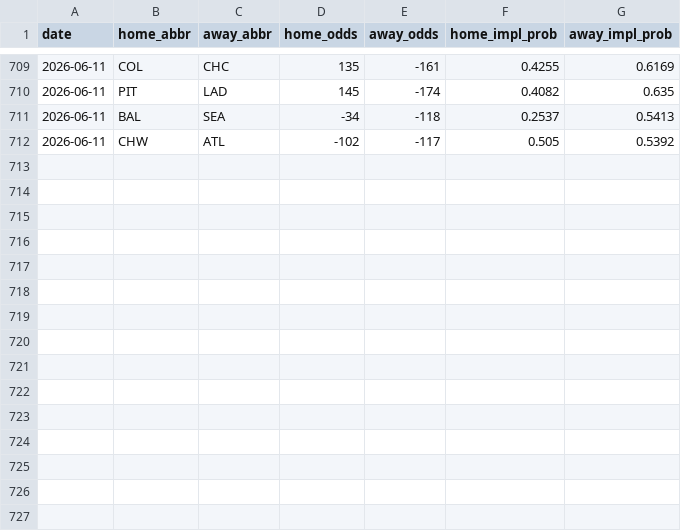
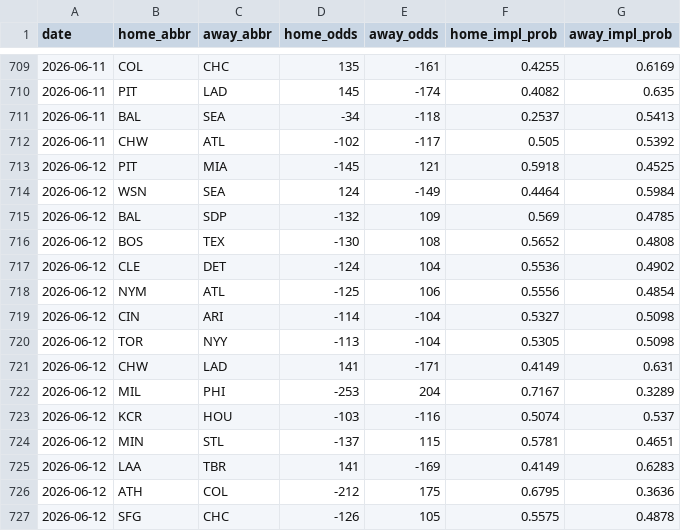
Before and after one commit to codys19/mlb-predictormlb-predictor, a CSV file: raw/odds_history.csv, drawn as a sheet; only a part is shown, gaps mark what is left out; the diff names each change by its address in the sheet, - before the commit and + after, or states it on an @@ line.

```diff
--- a/raw/odds_history.csv
+++ b/raw/odds_history.csv
+row 713: 2026-06-12 | PIT | MIA | -145 | 121 | 0.5918 | 0.4525
+row 714: 2026-06-12 | WSN | SEA | 124 | -149 | 0.4464 | 0.5984
+row 715: 2026-06-12 | BAL | SDP | -132 | 109 | 0.569 | 0.4785
+row 716: 2026-06-12 | BOS | TEX | -130 | 108 | 0.5652 | 0.4808
+row 717: 2026-06-12 | CLE | DET | -124 | 104 | 0.5536 | 0.4902
+row 718: 2026-06-12 | NYM | ATL | -125 | 106 | 0.5556 | 0.4854
+row 719: 2026-06-12 | CIN | ARI | -114 | -104 | 0.5327 | 0.5098
+row 720: 2026-06-12 | TOR | NYY | -113 | -104 | 0.5305 | 0.5098
+row 721: 2026-06-12 | CHW | LAD | 141 | -171 | 0.4149 | 0.631
+row 722: 2026-06-12 | MIL | PHI | -253 | 204 | 0.7167 | 0.3289
+row 723: 2026-06-12 | KCR | HOU | -103 | -116 | 0.5074 | 0.537
+row 724: 2026-06-12 | MIN | STL | -137 | 115 | 0.5781 | 0.4651
+row 725: 2026-06-12 | LAA | TBR | 141 | -169 | 0.4149 | 0.6283
+row 726: 2026-06-12 | ATH | COL | -212 | 175 | 0.6795 | 0.3636
+row 727: 2026-06-12 | SFG | CHC | -126 | 105 | 0.5575 | 0.4878
```
Also changed, not shown: 8 other files.
